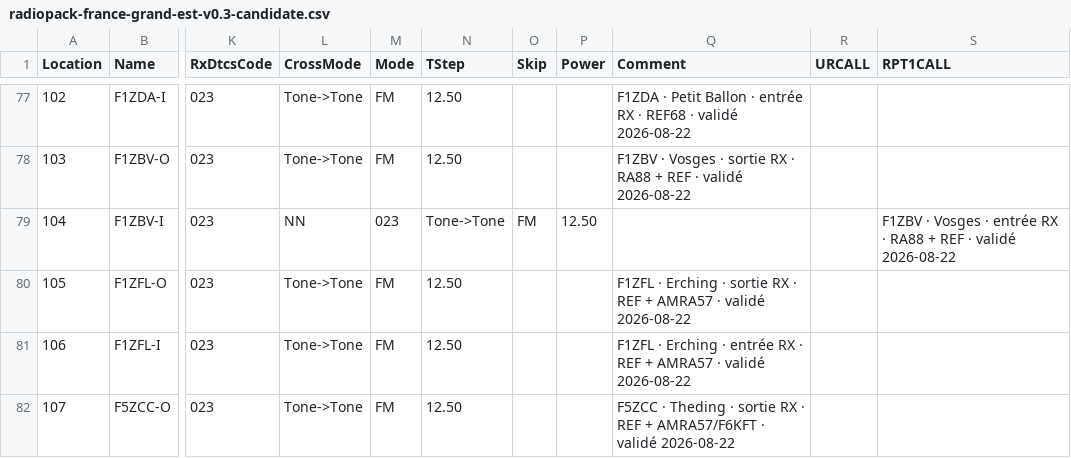
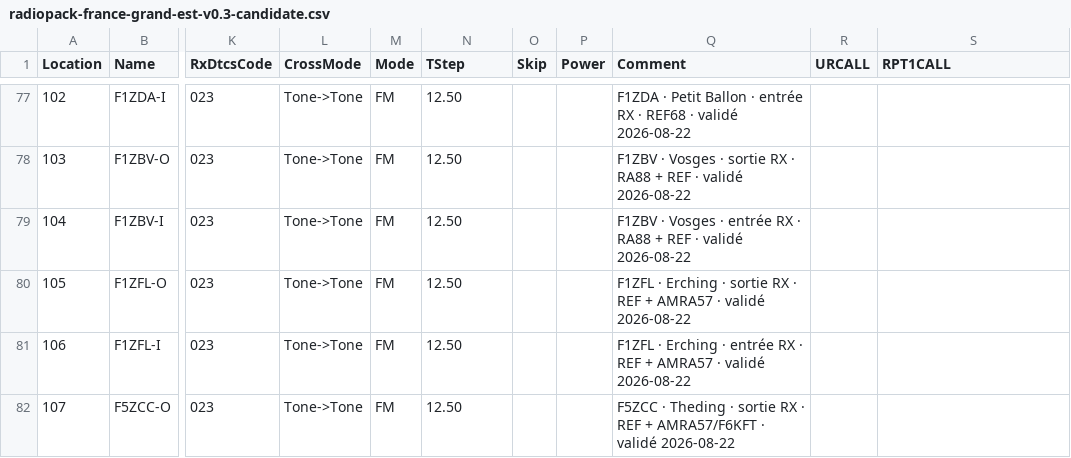
Before and after one commit to b2techstudio/radiopack-france, a CSV file: research/grand-est-v0.3/generated/release-candidate/radiopack-france-grand-est-v0.3-candidate.csv, drawn as a sheet; only a part is shown, gaps mark what is left out; the diff names each change by its address in the sheet, - before the commit and + after, or states it on an @@ line.

Commit message:
Sprint 102: canonicalize Grand Est v0.3 candidate CSV

```diff
--- a/research/grand-est-v0.3/generated/release-candidate/radiopack-france-grand-est-v0.3-candidate.csv
+++ b/research/grand-est-v0.3/generated/release-candidate/radiopack-france-grand-est-v0.3-candidate.csv
-L79 (CrossMode): NN
+L79 (CrossMode): Tone->Tone
-M79 (Mode): 023
+M79 (Mode): FM
-N79 (TStep): Tone->Tone
+N79 (TStep): 12.50
-O79 (Skip): FM
+O79 (Skip): (empty)
-P79 (Power): 12.50
+P79 (Power): (empty)
-Q79 (Comment): (empty)
+Q79 (Comment): F1ZBV · Vosges · entrée RX · RA88 + REF · validé 2026-08-22
-S79 (RPT1CALL): F1ZBV · Vosges · entrée RX · RA88 + REF · validé 2026-08-22
+S79 (RPT1CALL): (empty)
```
